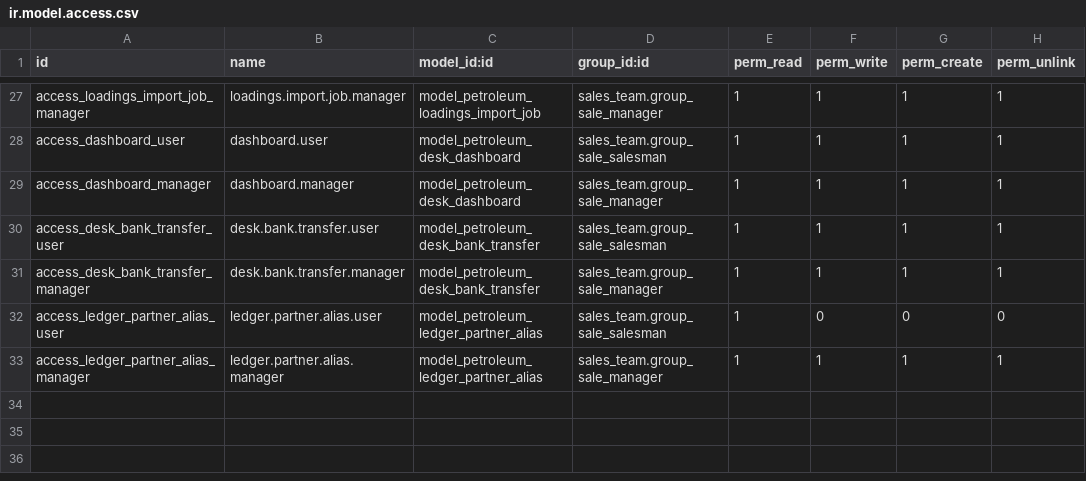
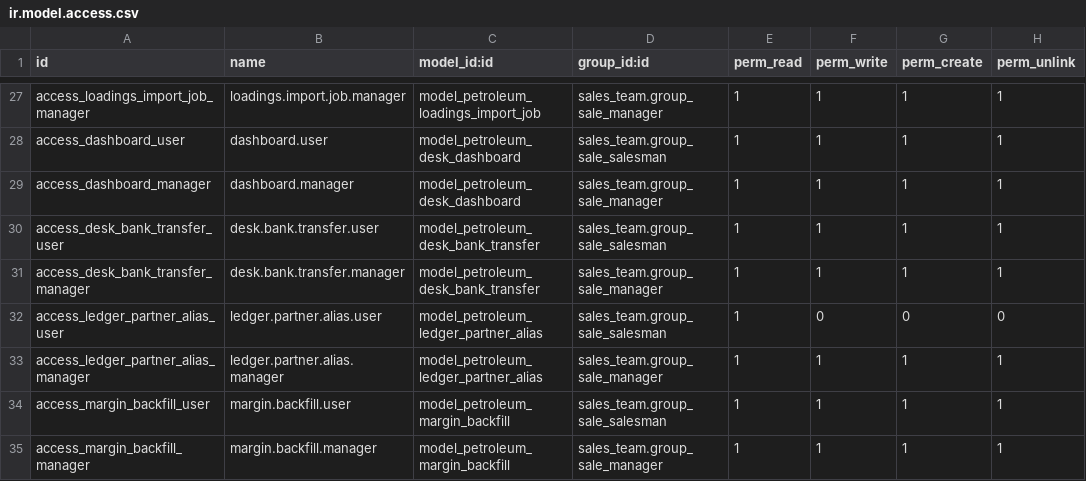
Before and after one commit to AthmanZiri/odoo_petroleum, a CSV file: addons/petroleum_trading_desk/security/ir.model.access.csv, drawn as a sheet; only a part is shown, gaps mark what is left out.

```diff
--- a/addons/petroleum_trading_desk/security/ir.model.access.csv
+++ b/addons/petroleum_trading_desk/security/ir.model.access.csv
@@ -33 +33,3 @@ access_ledger_partner_alias_user,ledger.partner.alias.user,model_petroleum_ledge
 access_ledger_partner_alias_manager,ledger.partner.alias.manager,model_petroleum_ledger_partner_alias,sales_team.group_sale_manager,1,1,1,1
+access_margin_backfill_user,margin.backfill.user,model_petroleum_margin_backfill,sales_team.group_sale_salesman,1,1,1,1
+access_margin_backfill_manager,margin.backfill.manager,model_petroleum_margin_backfill,sales_team.group_sale_manager,1,1,1,1
```
Also changed, not shown: 5 other files.
